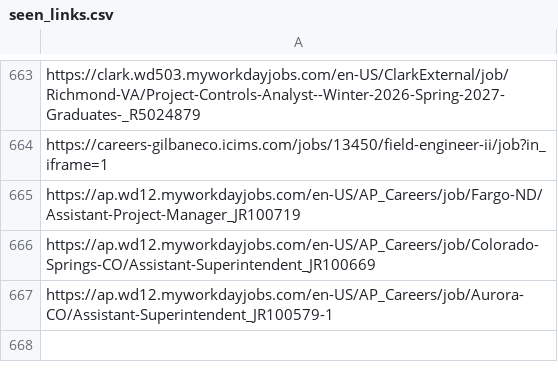
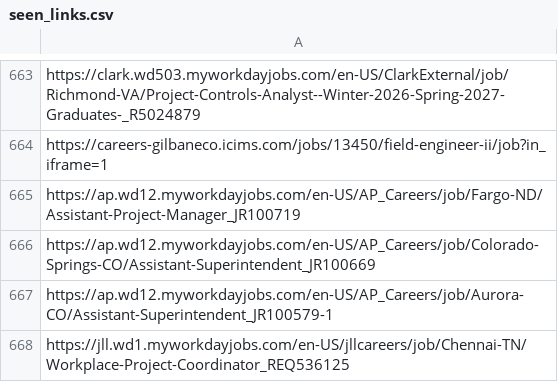
Before and after one commit to harsha271199/jp, a CSV file: seen_links.csv, drawn as a sheet; only a part is shown, gaps mark what is left out; the diff names each change by its address in the sheet, - before the commit and + after, or states it on an @@ line.

```diff
--- a/seen_links.csv
+++ b/seen_links.csv
+row 668: https://jll.wd1.myworkdayjobs.com/en-US/jllcareers/job/Chennai-TN/Workplace-Project-Coordinator_REQ536125
```
Also changed, not shown: current_jobs.csv, source_health.csv, 1 other file.
